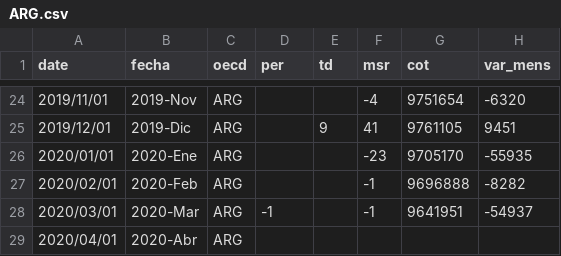
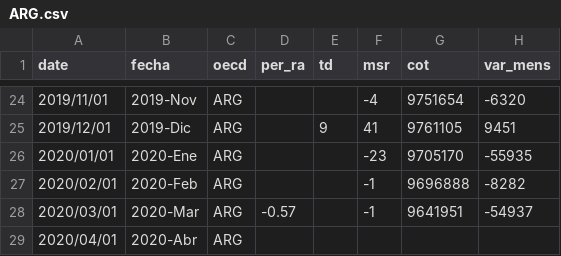
Before and after one commit to paoovela/BID, a CSV file: ARG.csv, drawn as a sheet; only a part is shown, gaps mark what is left out; the diff names each change by its address in the sheet, - before the commit and + after, or states it on an @@ line.

```diff
--- a/ARG.csv
+++ b/ARG.csv
-D1: per
+D1: per_ra
-D28 (per_ra): -1
+D28 (per_ra): -0.57
```
Also changed, not shown: CRI.csv, DOM.csv, 3 other files.
